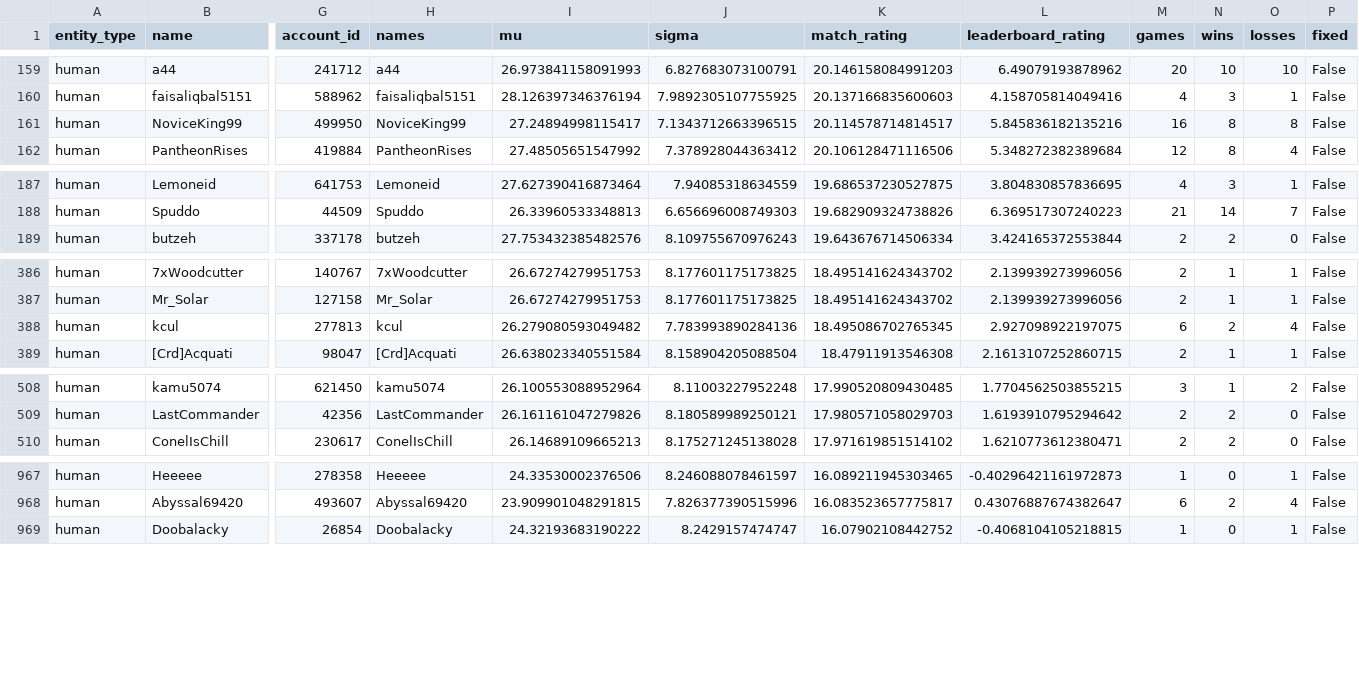
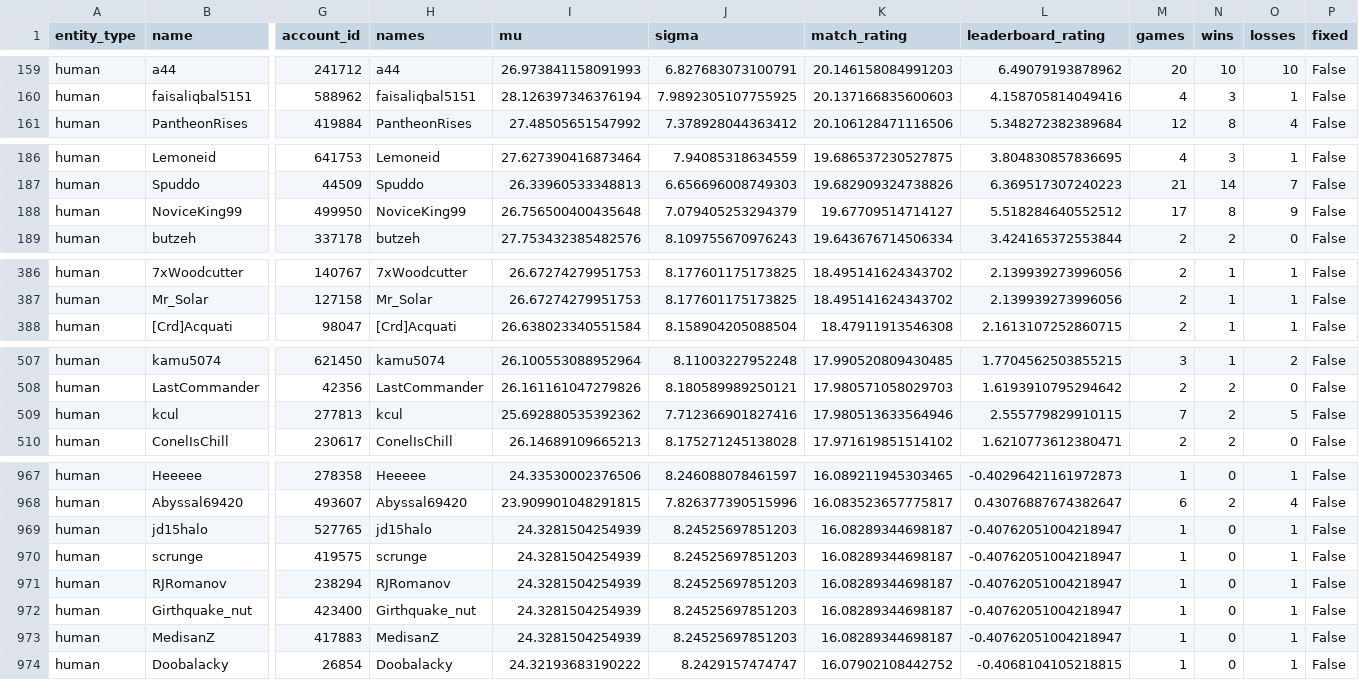
Before and after one commit to Barscrewl/BarbOS, a CSV file: public/fixed_seed/ratings.csv, drawn as a sheet; only a part is shown, gaps mark what is left out; removed rows and columns are numbered as before the commit, all else as after; rows hold the shown columns only; the diff covers the shown part only; the diff names each change by its address in the sheet, - before the commit and + after, or states it on an @@ line.

```diff
--- a/public/fixed_seed/ratings.csv
+++ b/public/fixed_seed/ratings.csv
-row 161: human | NoviceKing99 | 499950 | NoviceKing99 | 27.24894998115417 | 7.1343712663396515 | 20.114578714814517 | 5.845836182135216 | 16 | 8 | 8 | False
+row 188: human | NoviceKing99 | 499950 | NoviceKing99 | 26.756500400435648 | 7.079405253294379 | 19.67709514714127 | 5.518284640552512 | 17 | 8 | 9 | False
-row 388: human | kcul | 277813 | kcul | 26.279080593049482 | 7.783993890284136 | 18.495086702765345 | 2.927098922197075 | 6 | 2 | 4 | False
+row 509: human | kcul | 277813 | kcul | 25.692880535392362 | 7.712366901827416 | 17.980513633564946 | 2.555779829910115 | 7 | 2 | 5 | False
+row 969: human | jd15halo | 527765 | jd15halo | 24.3281504254939 | 8.24525697851203 | 16.08289344698187 | -0.40762051004218947 | 1 | 0 | 1 | False
+row 970: human | scrunge | 419575 | scrunge | 24.3281504254939 | 8.24525697851203 | 16.08289344698187 | -0.40762051004218947 | 1 | 0 | 1 | False
+row 971: human | RJRomanov | 238294 | RJRomanov | 24.3281504254939 | 8.24525697851203 | 16.08289344698187 | -0.40762051004218947 | 1 | 0 | 1 | False
+row 972: human | Girthquake_nut | 423400 | Girthquake_nut | 24.3281504254939 | 8.24525697851203 | 16.08289344698187 | -0.40762051004218947 | 1 | 0 | 1 | False
+row 973: human | MedisanZ | 417883 | MedisanZ | 24.3281504254939 | 8.24525697851203 | 16.08289344698187 | -0.40762051004218947 | 1 | 0 | 1 | False
```
Also changed, not shown: 1 added row, 1 removed row and 2 edited cells elsewhere in this file, public/fixed_seed/ratings_by_leaderboard_rating.csv, public/fixed_seed/ratings_by_mu.csv, 14 other files.
